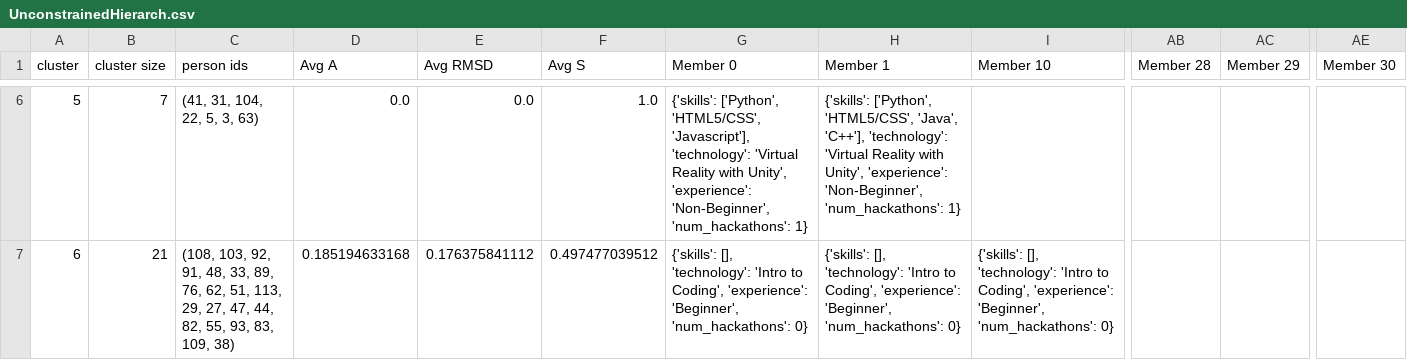
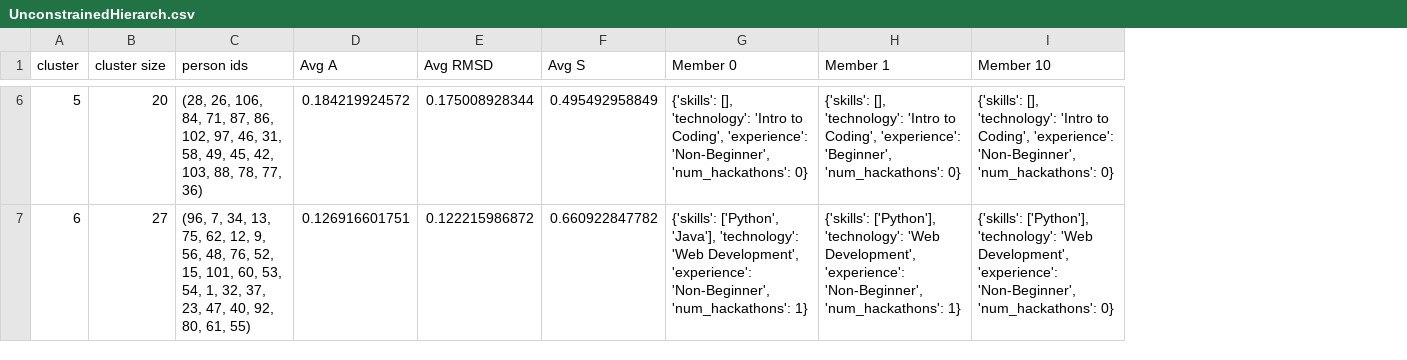
Before and after one commit to smnikolakaki/team_formation, a CSV file: Code/UnconstrainedHierarch.csv, drawn as a sheet; only a part is shown, gaps mark what is left out; the diff covers the shown part only; the diff names each change by its address in the sheet, - before the commit and + after, or states it on an @@ line.

```diff
--- a/Code/UnconstrainedHierarch.csv
+++ b/Code/UnconstrainedHierarch.csv
-column AB (Member 28), empty
-column AC (Member 29), empty
-column AE (Member 30), empty
-B6 (cluster size): 7
+B6 (cluster size): 20
-C6 (person ids): (41, 31, 104, 22, 5, 3, 63)
+C6 (person ids): (28, 26, 106, 84, 71, 87, 86, 102, 97, 46, 31, 58, 49, 45, 42, 103, 88, 78, 77, 36)
-D6 (Avg A): 0.0
+D6 (Avg A): 0.184219924572
-E6 (Avg RMSD): 0.0
+E6 (Avg RMSD): 0.175008928344
-F6 (Avg S): 1.0
+F6 (Avg S): 0.495492958849
-G6 (Member 0): {'skills': ['Python', 'HTML5/CSS', 'Javascript'], 'technology': 'Virtual Reality with Unity', 'experience': 'Non-Beginner', 'num_hackathons': 1}
+G6 (Member 0): {'skills': [], 'technology': 'Intro to Coding', 'experience': 'Non-Beginner', 'num_hackathons': 0}
-H6 (Member 1): {'skills': ['Python', 'HTML5/CSS', 'Java', 'C++'], 'technology': 'Virtual Reality with Unity', 'experience': 'Non-Beginner', 'num_hackathons': 1}
+H6 (Member 1): {'skills': [], 'technology': 'Intro to Coding', 'experience': 'Beginner', 'num_hackathons': 0}
-I6 (Member 10): (empty)
+I6 (Member 10): {'skills': [], 'technology': 'Intro to Coding', 'experience': 'Non-Beginner', 'num_hackathons': 0}
-B7 (cluster size): 21
+B7 (cluster size): 27
-C7 (person ids): (108, 103, 92, 91, 48, 33, 89, 76, 62, 51, 113, 29, 27, 47, 44, 82, 55, 93, 83, 109, 38)
+C7 (person ids): (96, 7, 34, 13, 75, 62, 12, 9, 56, 48, 76, 52, 15, 101, 60, 53, 54, 1, 32, 37, 23, 47, 40, 92, 80, 61, 55)
-D7 (Avg A): 0.185194633168
+D7 (Avg A): 0.126916601751
-E7 (Avg RMSD): 0.176375841112
+E7 (Avg RMSD): 0.122215986872
-F7 (Avg S): 0.497477039512
+F7 (Avg S): 0.660922847782
-G7 (Member 0): {'skills': [], 'technology': 'Intro to Coding', 'experience': 'Beginner', 'num_hackathons': 0}
+G7 (Member 0): {'skills': ['Python', 'Java'], 'technology': 'Web Development', 'experience': 'Non-Beginner', 'num_hackathons': 1}
-H7 (Member 1): {'skills': [], 'technology': 'Intro to Coding', 'experience': 'Beginner', 'num_hackathons': 0}
+H7 (Member 1): {'skills': ['Python'], 'technology': 'Web Development', 'experience': 'Non-Beginner', 'num_hackathons': 1}
-I7 (Member 10): {'skills': [], 'technology': 'Intro to Coding', 'experience': 'Beginner', 'num_hackathons': 0}
+I7 (Member 10): {'skills': ['Python'], 'technology': 'Web Development', 'experience': 'Non-Beginner', 'num_hackathons': 0}
```
Also changed, not shown: 150 edited cells elsewhere in this file, Code/ConstrainedHierarch.csv, Code/ConstrainedKwiksort.csv, 2 other files.
